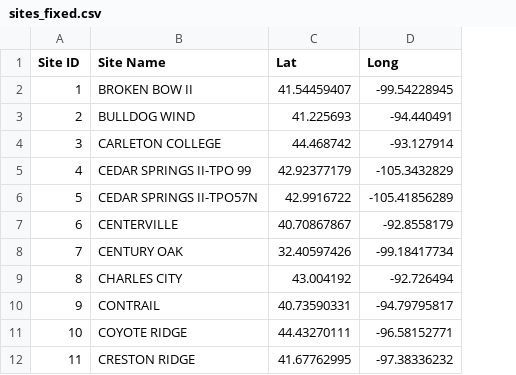
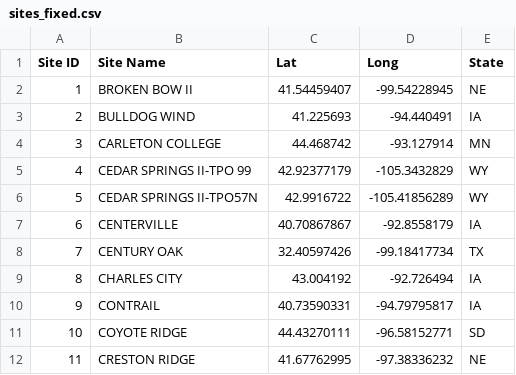
Before and after one commit to wuduwald/site-suitability-explorer-tws26, a CSV file: data/dimensions/sites_fixed.csv, drawn as a sheet; only a part is shown; the diff names each change by its address in the sheet, - before the commit and + after, or states it on an @@ line.

Commit message:
Fix heatmap site ordering to respect state grouping

```diff
--- a/data/dimensions/sites_fixed.csv
+++ b/data/dimensions/sites_fixed.csv
+column E (State), rows 2-12: NE | IA | MN | WY | WY | IA | TX | IA | IA | SD | NE
```
Also changed, not shown: 3 other files.
